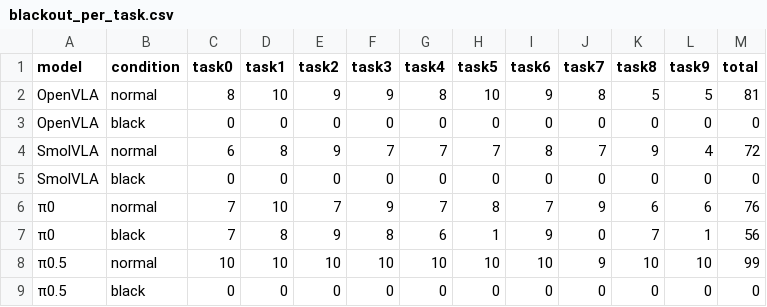
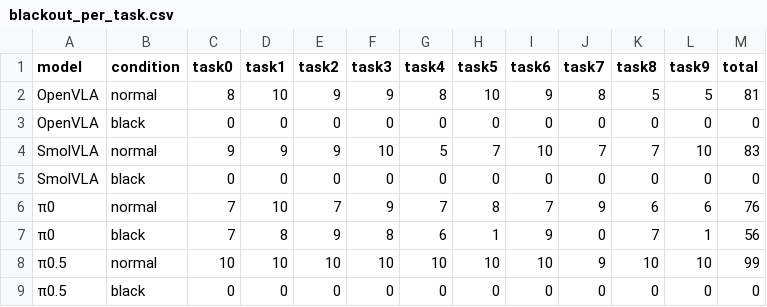
Before and after one commit to chaoshengsc/libero-camera-ablation, a CSV file: results/blackout_per_task.csv, drawn as a sheet.

```diff
--- a/results/blackout_per_task.csv
+++ b/results/blackout_per_task.csv
@@ -3,3 +3,3 @@ OpenVLA,normal,8,10,9,9,8,10,9,8,5,5,81
 OpenVLA,black,0,0,0,0,0,0,0,0,0,0,0
-SmolVLA,normal,6,8,9,7,7,7,8,7,9,4,72
+SmolVLA,normal,9,9,9,10,5,7,10,7,7,10,83
 SmolVLA,black,0,0,0,0,0,0,0,0,0,0,0
```
Also changed, not shown: 35 other files.
